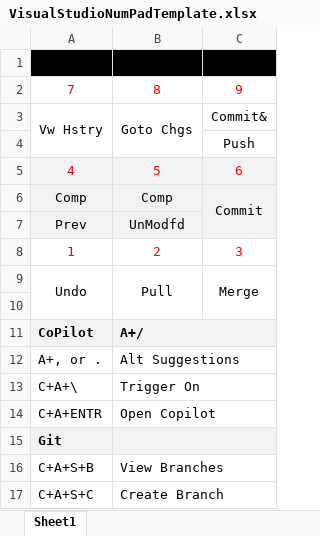
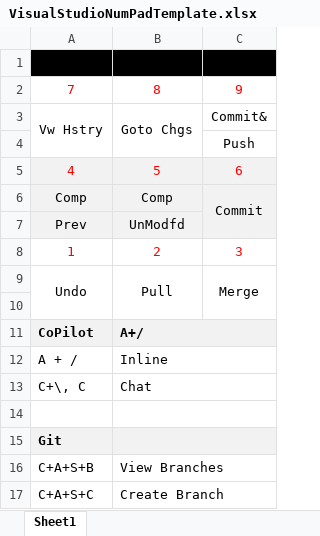
Before and after one commit to phenry9999/PCHenry, an Excel workbook: VisualStudioNumPadTemplate.xlsx, sheet Sheet1, drawn as a sheet; values as stored, in another font and other column widths than the file's, no borders; charts and pictures not drawn; removed rows and columns are numbered as before the commit, all else as after; the diff names each change by its address in the sheet, - before the commit and + after, or states it on an @@ line.

```diff
--- a/VisualStudioNumPadTemplate.xlsx (sheet Sheet1)
+++ b/VisualStudioNumPadTemplate.xlsx (sheet Sheet1)
-row 12: A+, or . | Alt Suggestions
-row 13: C+A+\ | Trigger On
+row 12: A + / | Inline
+row 13: C+\, C | Chat
-row 14: C+A+ENTR | Open Copilot
+row 14: (empty)
```
Also changed, not shown: 4 other files.
